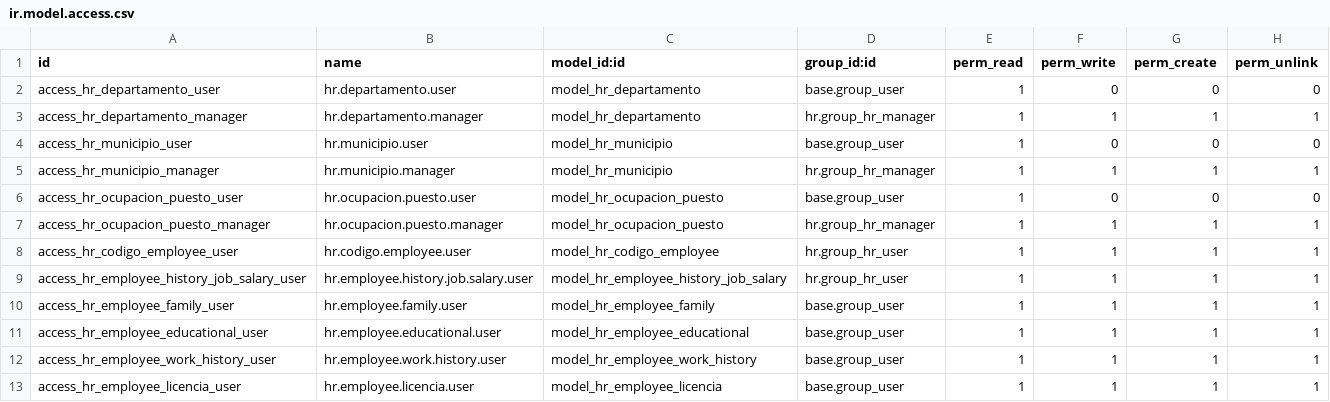
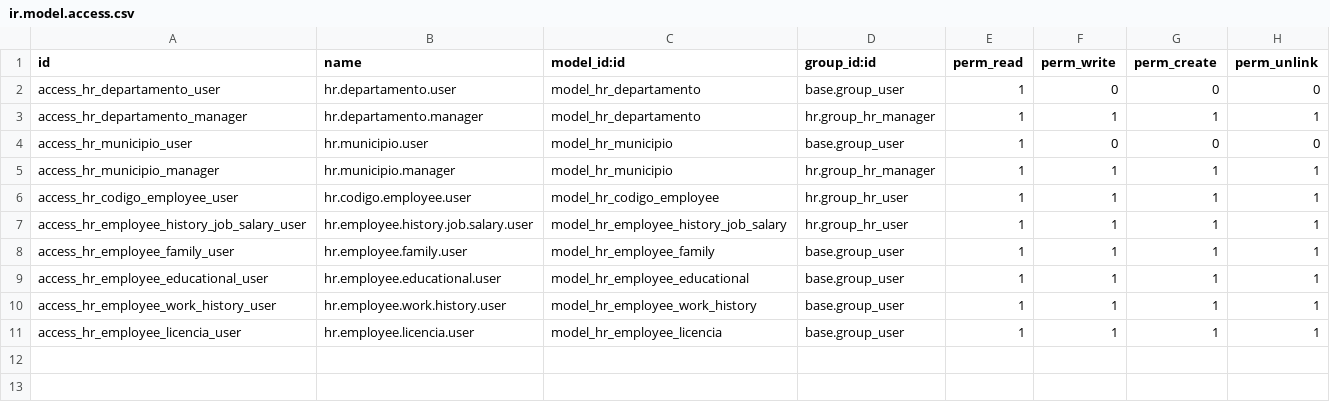
Before and after one commit to AlexConstrutec/odoo19e, a CSV file: construtec_hr_employee_19/security/ir.model.access.csv, drawn as a sheet; the diff names each change by its address in the sheet, - before the commit and + after, or states it on an @@ line.

```diff
--- a/construtec_hr_employee_19/security/ir.model.access.csv
+++ b/construtec_hr_employee_19/security/ir.model.access.csv
-row 6: access_hr_ocupacion_puesto_user | hr.ocupacion.puesto.user | model_hr_ocupacion_puesto | base.group_user | 1 | 0 | 0 | 0
-row 7: access_hr_ocupacion_puesto_manager | hr.ocupacion.puesto.manager | model_hr_ocupacion_puesto | hr.group_hr_manager | 1 | 1 | 1 | 1
```
Also changed, not shown: 11 other files.
